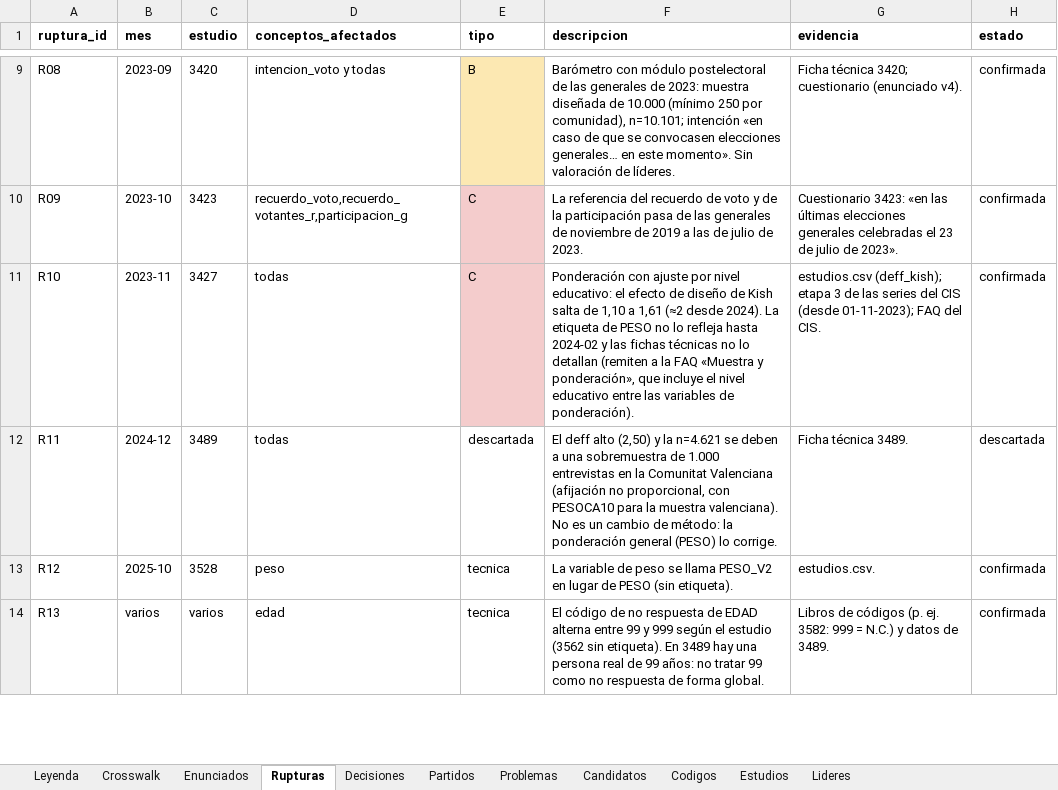
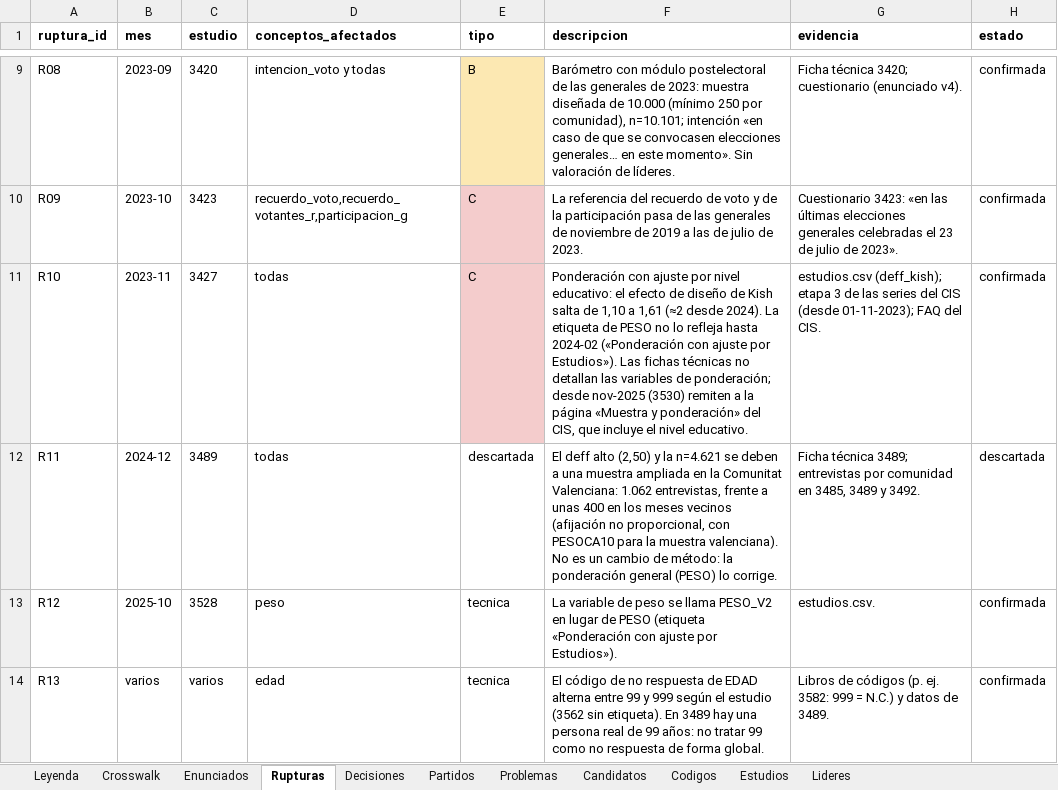
Before and after one commit to gastiaso/barometros, an Excel workbook: inventario/revision.xlsx, sheet Rupturas, drawn as a sheet; only a part is shown, gaps mark what is left out; values as stored, in another font and other column widths than the file's, no borders; the diff covers the shown part only; the diff names each change by its address in the sheet, - before the commit and + after, or states it on an @@ line.

Commit message:
Textos: ponderación, agrupaciones, recuerdo, veda, validación, cita y licencias
- Ponderación del CIS por periodo, según la variación del peso en los microdatos.
- Agrupaciones de INTENCIONGR por periodo; «Otro partido».
- Deriva del recuerdo con cifras; la reponderación no reproduce la abstención sobre el total (26,7 % frente a 29,6 %).
- Veda: art. 69.7 cubre del 24 al 28; ministros también se retiran.
- Validación: 185 cifras, 181 al redondeo y 4 con una décima; qué no se valida.
- «Sin cookies ni analítica» en lugar de «nadie registra».
- Cita con la fórmula del CIS («Origen de los datos») y el último barómetro; CITATION.cff con una sola licencia; alcance de MIT y CC BY.
- Rupturas R10, R11, R12, R14 y R23 corregidas; correcciones de 3577, 3405 y 3413 listadas.
- Media móvil: estimación conjunta ponderada por entrevistas.
- documentacion_tecnica.md: recuentos actuales (2.560 filas, 46 decisiones, 40 conceptos, 2.357 A / 115 B / 13 C / 75 AUSENTE) y rupturas R25-R27.

```diff
--- a/inventario/revision.xlsx (sheet Rupturas)
+++ b/inventario/revision.xlsx (sheet Rupturas)
-F11 (descripcion): …hasta 2024-02 y las fichas técnicas no lo detallan (remiten a la FAQ «Muestra y ponderación», que incluye el nivel educativo entre las variables de ponderación).
+F11 (descripcion): …hasta 2024-02 («Ponderación con ajuste por Estudios»). Las fichas técnicas no detallan las variables de ponderación; desde nov-2025 (3530) remiten a la página «Muestra y ponderación» del CIS, que incluye el nivel educativo.
-F12 (descripcion): …a una sobremuestra de 1.000 entrevistas en la Comunitat Valenciana (afijación no…
+F12 (descripcion): …a una muestra ampliada en la Comunitat Valenciana: 1.062 entrevistas, frente a unas 400 en los meses vecinos (afijación no…
-G12 (evidencia): Ficha técnica 3489.
+G12 (evidencia): Ficha técnica 3489; entrevistas por comunidad en 3485, 3489 y 3492.
-F13 (descripcion): …de PESO (sin etiqueta).
+F13 (descripcion): …de PESO (etiqueta «Ponderación con ajuste por Estudios»).
```
Also changed, not shown: 5 edited cells elsewhere in this sheet, 7 other files.
